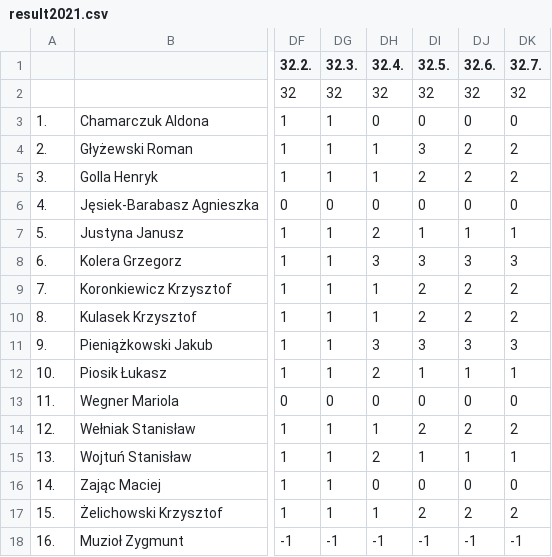
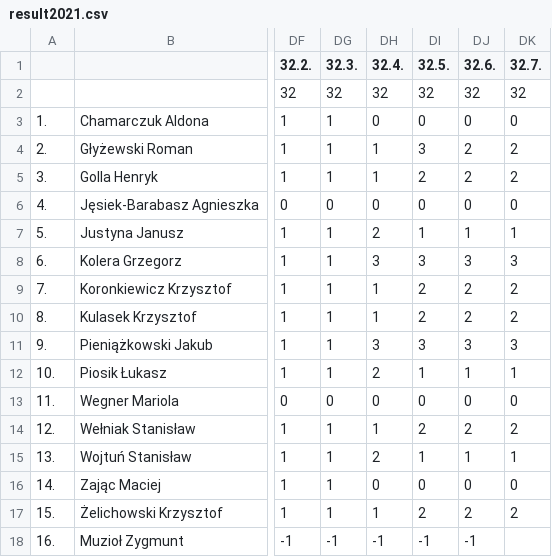
Before and after one commit to corolol/csv-glosowania, a CSV file: result2021.csv, drawn as a sheet; only a part is shown, gaps mark what is left out; the diff names each change by its address in the sheet, - before the commit and + after, or states it on an @@ line.

Commit message:
Update result2021.csv

```diff
--- a/result2021.csv
+++ b/result2021.csv
-DK18 (32.7.): -1
+DK18 (32.7.): (empty)
```
